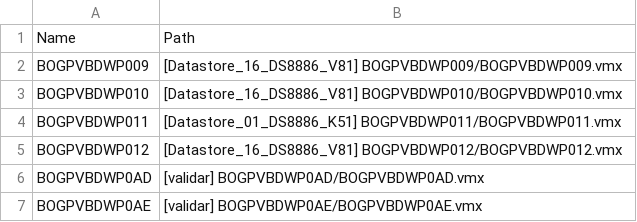
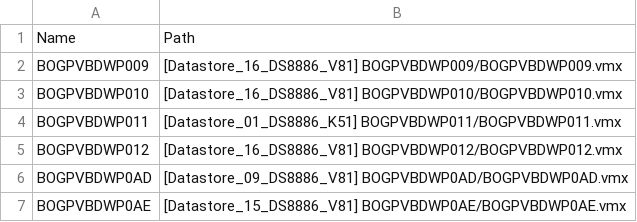
Before and after one commit to jaimemejiae/CAPE, a CSV file: Mount.csv, drawn as a sheet.

```diff
--- a/Mount.csv
+++ b/Mount.csv
@@ -5,3 +5,3 @@ BOGPVBDWP011,[Datastore_01_DS8886_K51] BOGPVBDWP011/BOGPVBDWP011.vmx
 BOGPVBDWP012,[Datastore_16_DS8886_V81] BOGPVBDWP012/BOGPVBDWP012.vmx
-BOGPVBDWP0AD,[validar] BOGPVBDWP0AD/BOGPVBDWP0AD.vmx
-BOGPVBDWP0AE,[validar] BOGPVBDWP0AE/BOGPVBDWP0AE.vmx
+BOGPVBDWP0AD,[Datastore_09_DS8886_V81] BOGPVBDWP0AD/BOGPVBDWP0AD.vmx
+BOGPVBDWP0AE,[Datastore_15_DS8886_V81] BOGPVBDWP0AE/BOGPVBDWP0AE.vmx
```
Also changed, not shown: 6 other files.
